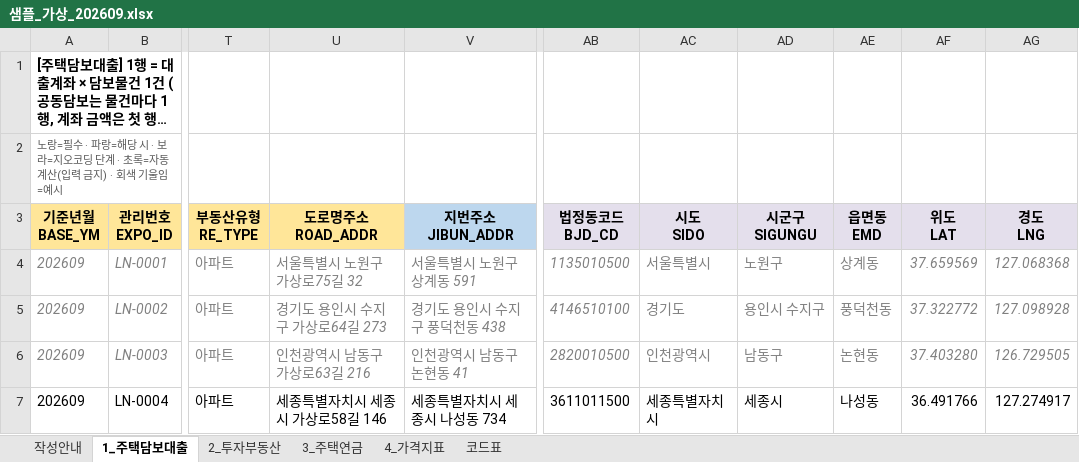
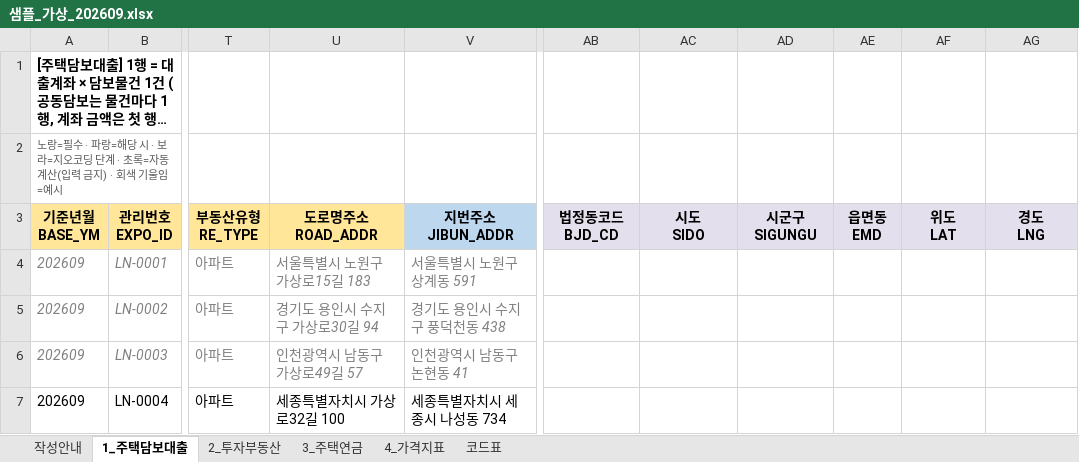
Before and after one commit to rmsckdwkd/PRPT_MNGE_CLAUDE, an Excel workbook: 샘플데이터/샘플_가상_202609.xlsx, sheet 1_주택담보대출, drawn as a sheet; only a part is shown, gaps mark what is left out; long unchanged cells end in …; values as stored, in another font and other column widths than the file's, no borders; the diff covers the shown part only; the diff names each change by its address in the sheet, - before the commit and + after, or states it on an @@ line.

```diff
--- a/샘플데이터/샘플_가상_202609.xlsx (sheet 1_주택담보대출)
+++ b/샘플데이터/샘플_가상_202609.xlsx (sheet 1_주택담보대출)
-U4 (도로명주소 ROAD_ADDR): 서울특별시 노원구 가상로75길 32
+U4 (도로명주소 ROAD_ADDR): 서울특별시 노원구 가상로15길 183
-AB4 (법정동코드 BJD_CD): 1135010500
+AB4 (법정동코드 BJD_CD): (empty)
-AC4 (시도 SIDO): 서울특별시
+AC4 (시도 SIDO): (empty)
-AD4 (시군구 SIGUNGU): 노원구
+AD4 (시군구 SIGUNGU): (empty)
-AE4 (읍면동 EMD): 상계동
+AE4 (읍면동 EMD): (empty)
-AF4 (위도 LAT): 37.659569
+AF4 (위도 LAT): (empty)
-AG4 (경도 LNG): 127.068368
+AG4 (경도 LNG): (empty)
-U5 (도로명주소 ROAD_ADDR): 경기도 용인시 수지구 가상로64길 273
+U5 (도로명주소 ROAD_ADDR): 경기도 용인시 수지구 가상로30길 94
-AB5 (법정동코드 BJD_CD): 4146510100
+AB5 (법정동코드 BJD_CD): (empty)
-AC5 (시도 SIDO): 경기도
+AC5 (시도 SIDO): (empty)
-AD5 (시군구 SIGUNGU): 용인시 수지구
+AD5 (시군구 SIGUNGU): (empty)
-AE5 (읍면동 EMD): 풍덕천동
+AE5 (읍면동 EMD): (empty)
-AF5 (위도 LAT): 37.322772
+AF5 (위도 LAT): (empty)
-AG5 (경도 LNG): 127.098928
+AG5 (경도 LNG): (empty)
-U6 (도로명주소 ROAD_ADDR): 인천광역시 남동구 가상로63길 216
+U6 (도로명주소 ROAD_ADDR): 인천광역시 남동구 가상로49길 57
-AB6 (법정동코드 BJD_CD): 2820010500
+AB6 (법정동코드 BJD_CD): (empty)
-AC6 (시도 SIDO): 인천광역시
+AC6 (시도 SIDO): (empty)
-AD6 (시군구 SIGUNGU): 남동구
+AD6 (시군구 SIGUNGU): (empty)
-AE6 (읍면동 EMD): 논현동
+AE6 (읍면동 EMD): (empty)
-AF6 (위도 LAT): 37.403280
+AF6 (위도 LAT): (empty)
-AG6 (경도 LNG): 126.729505
+AG6 (경도 LNG): (empty)
-U7 (도로명주소 ROAD_ADDR): 세종특별자치시 세종시 가상로58길 146
+U7 (도로명주소 ROAD_ADDR): 세종특별자치시 가상로32길 100
-AB7 (법정동코드 BJD_CD): 3611011500
+AB7 (법정동코드 BJD_CD): (empty)
-AC7 (시도 SIDO): 세종특별자치시
+AC7 (시도 SIDO): (empty)
-AD7 (시군구 SIGUNGU): 세종시
+AD7 (시군구 SIGUNGU): (empty)
-AE7 (읍면동 EMD): 나성동
+AE7 (읍면동 EMD): (empty)
-AF7 (위도 LAT): 36.491766
+AF7 (위도 LAT): (empty)
-AG7 (경도 LNG): 127.274917
+AG7 (경도 LNG): (empty)
```
Also changed, not shown: 1634 edited cells elsewhere in this sheet, sheet 3_주택연금, sheet 2_투자부동산, 샘플데이터/샘플_가상_202608.xlsx, 20 other files.
